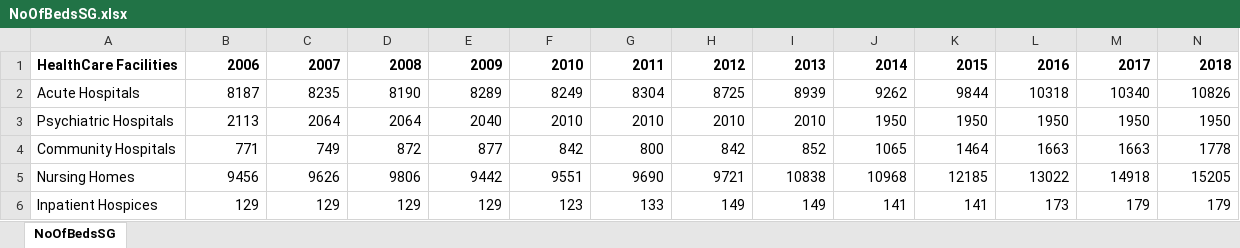
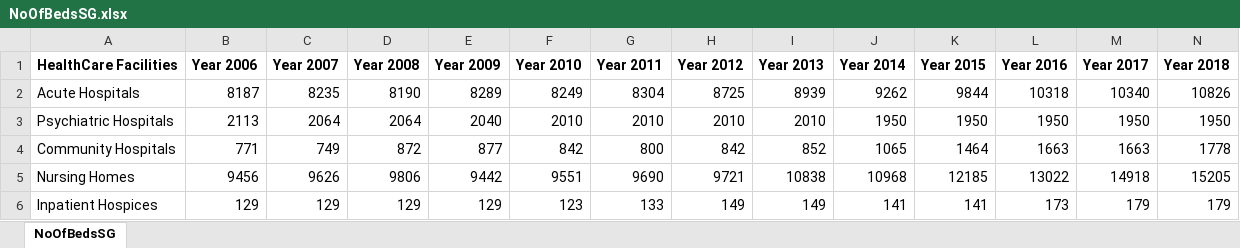
Before and after one commit to 182869N/BAVP, an Excel workbook: Health/HealthCare Facilities/NoOfBedsSG.xlsx, sheet NoOfBedsSG, drawn as a sheet; values as stored, in another font and other column widths than the file's, no borders; the diff names each change by its address in the sheet, - before the commit and + after, or states it on an @@ line.

```diff
--- a/Health/HealthCare Facilities/NoOfBedsSG.xlsx (sheet NoOfBedsSG)
+++ b/Health/HealthCare Facilities/NoOfBedsSG.xlsx (sheet NoOfBedsSG)
-B1: 2006
+B1: Year 2006
-C1: 2007
+C1: Year 2007
-D1: 2008
+D1: Year 2008
-E1: 2009
+E1: Year 2009
-F1: 2010
+F1: Year 2010
-G1: 2011
+G1: Year 2011
-H1: 2012
+H1: Year 2012
-I1: 2013
+I1: Year 2013
-J1: 2014
+J1: Year 2014
-K1: 2015
+K1: Year 2015
-L1: 2016
+L1: Year 2016
-M1: 2017
+M1: Year 2017
-N1: 2018
+N1: Year 2018
```
Also changed, not shown: 4 other files.
